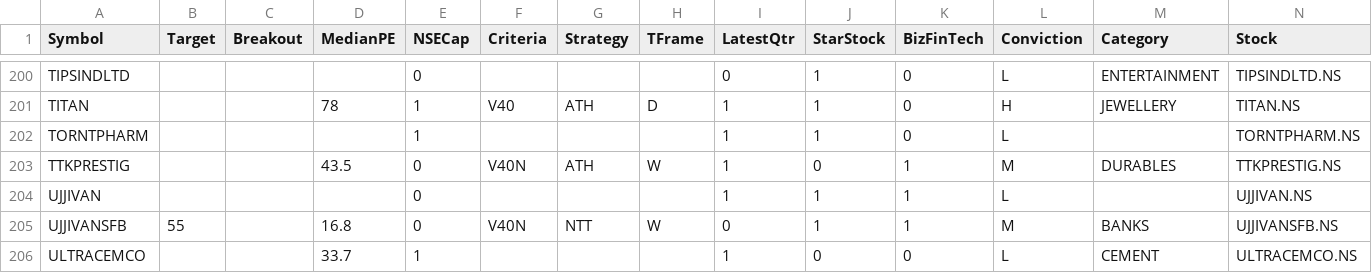
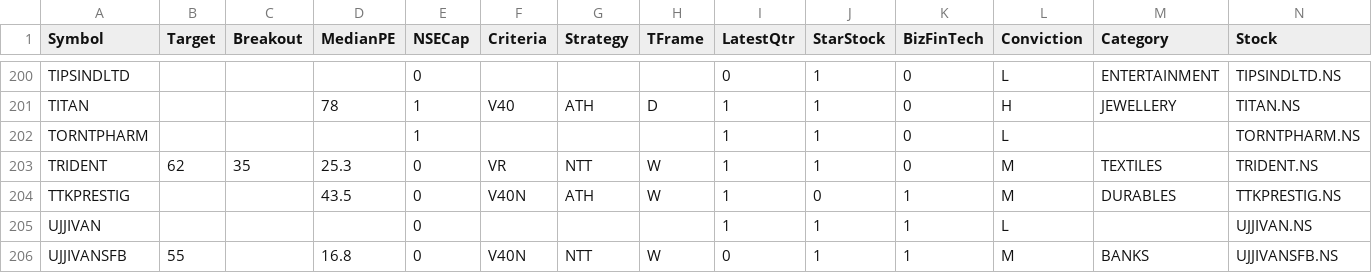
Before and after one commit to ankit-rathi/Quantvesting_v1, a CSV file: data/myProspectsScrips.csv, drawn as a sheet; only a part is shown, gaps mark what is left out; the shorter side is filled out with more unchanged rows; the diff names each change by its address in the sheet, - before the commit and + after, or states it on an @@ line.

```diff
--- a/data/myProspectsScrips.csv
+++ b/data/myProspectsScrips.csv
+row 203: TRIDENT | 62 | 35 | 25.3 | 0 | VR | NTT | W | 1 | 1 | 0 | M | TEXTILES | TRIDENT.NS
```
Also changed, not shown: data/myPortfolioStocks.csv.
